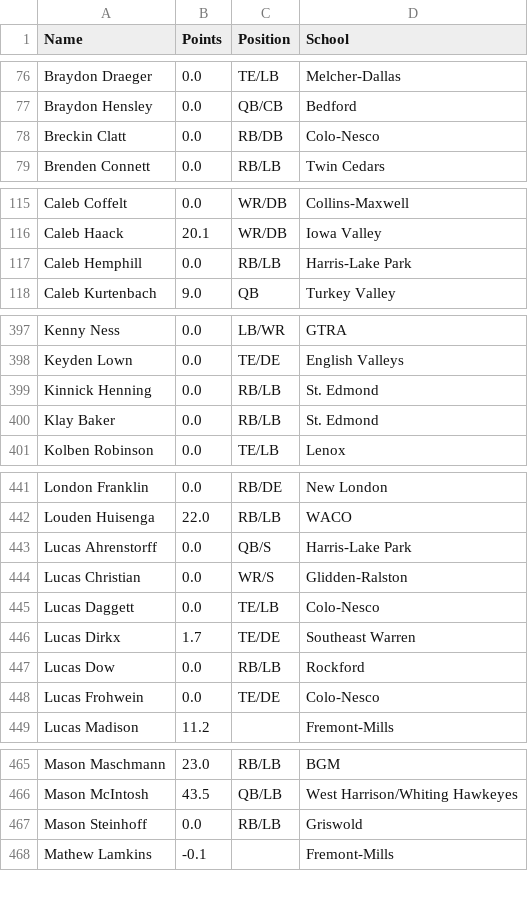
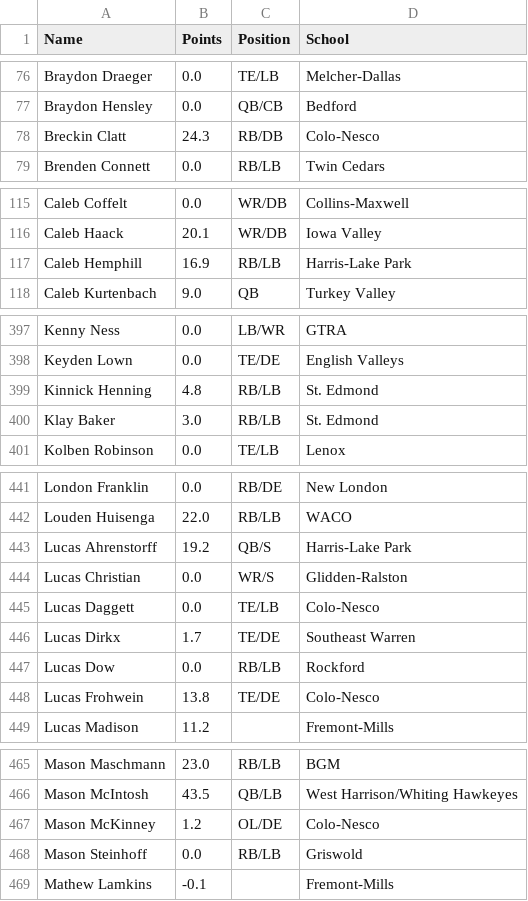
Before and after one commit to Fwiy27/8Man, a CSV file: data/Week3-points-ps.csv, drawn as a sheet; only a part is shown, gaps mark what is left out; the diff covers the shown part only.

```diff
--- a/data/Week3-points-ps.csv
+++ b/data/Week3-points-ps.csv
@@ -77,3 +77,3 @@ Braydon Draeger,0.0,TE/LB,Melcher-Dallas
 Braydon Hensley,0.0,QB/CB,Bedford
-Breckin Clatt,0.0,RB/DB,Colo-Nesco
+Breckin Clatt,24.3,RB/DB,Colo-Nesco
 Brenden Connett,0.0,RB/LB,Twin Cedars
@@ -116,3 +116,3 @@ Caleb Coffelt,0.0,WR/DB,Collins-Maxwell
 Caleb Haack,20.1,WR/DB,Iowa Valley
-Caleb Hemphill,0.0,RB/LB,Harris-Lake Park
+Caleb Hemphill,16.9,RB/LB,Harris-Lake Park
 Caleb Kurtenbach,9.0,QB,Turkey Valley
@@ -398,4 +398,4 @@ Kenny Ness,0.0,LB/WR,GTRA
 Keyden Lown,0.0,TE/DE,English Valleys
-Kinnick Henning,0.0,RB/LB,St. Edmond
-Klay Baker,0.0,RB/LB,St. Edmond
+Kinnick Henning,4.8,RB/LB,St. Edmond
+Klay Baker,3.0,RB/LB,St. Edmond
 Kolben Robinson,0.0,TE/LB,Lenox
@@ -442,3 +442,3 @@ London Franklin,0.0,RB/DE,New London
 Louden Huisenga,22.0,RB/LB,WACO
-Lucas Ahrenstorff,0.0,QB/S,Harris-Lake Park
+Lucas Ahrenstorff,19.2,QB/S,Harris-Lake Park
 Lucas Christian,0.0,WR/S,Glidden-Ralston
@@ -447,3 +447,3 @@ Lucas Dirkx,1.7,TE/DE,Southeast Warren
 Lucas Dow,0.0,RB/LB,Rockford
-Lucas Frohwein,0.0,TE/DE,Colo-Nesco
+Lucas Frohwein,13.8,TE/DE,Colo-Nesco
 Lucas Madison,11.2,,Fremont-Mills
@@ -466,2 +466,3 @@ Mason Maschmann,23.0,RB/LB,BGM
 Mason McIntosh,43.5,QB/LB,West Harrison/Whiting Hawkeyes
+Mason McKinney,1.2,OL/DE,Colo-Nesco
 Mason Steinhoff,0.0,RB/LB,Griswold
```
Also changed, not shown: 9 edited cells elsewhere in this file, data/Week3-passing.csv, data/Week3-points.csv, 6 other files.
